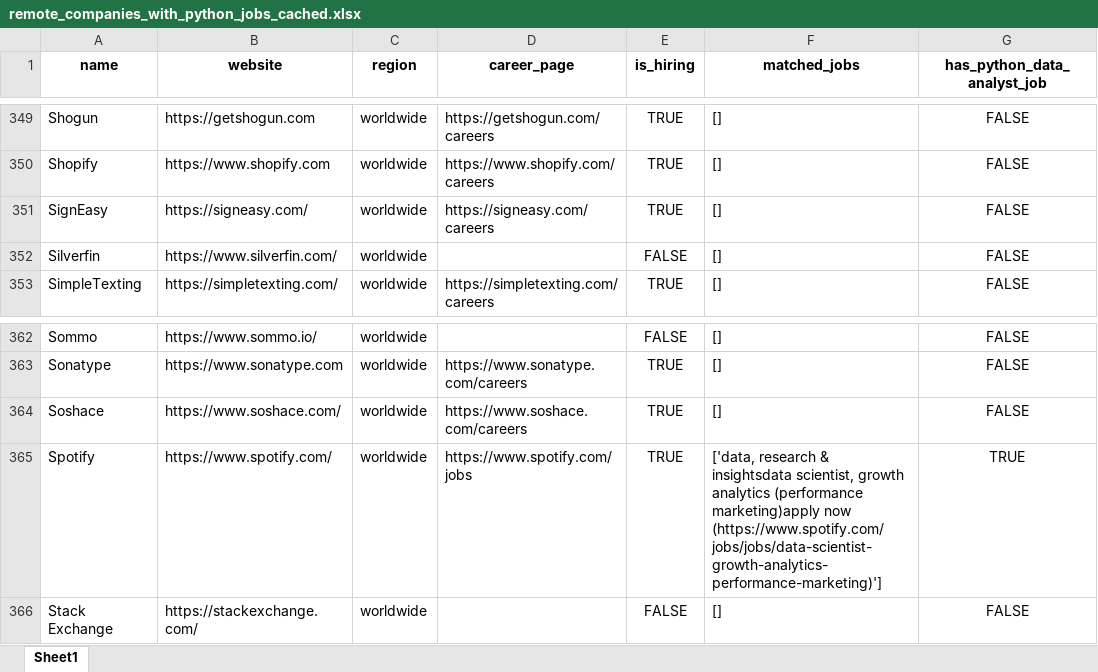
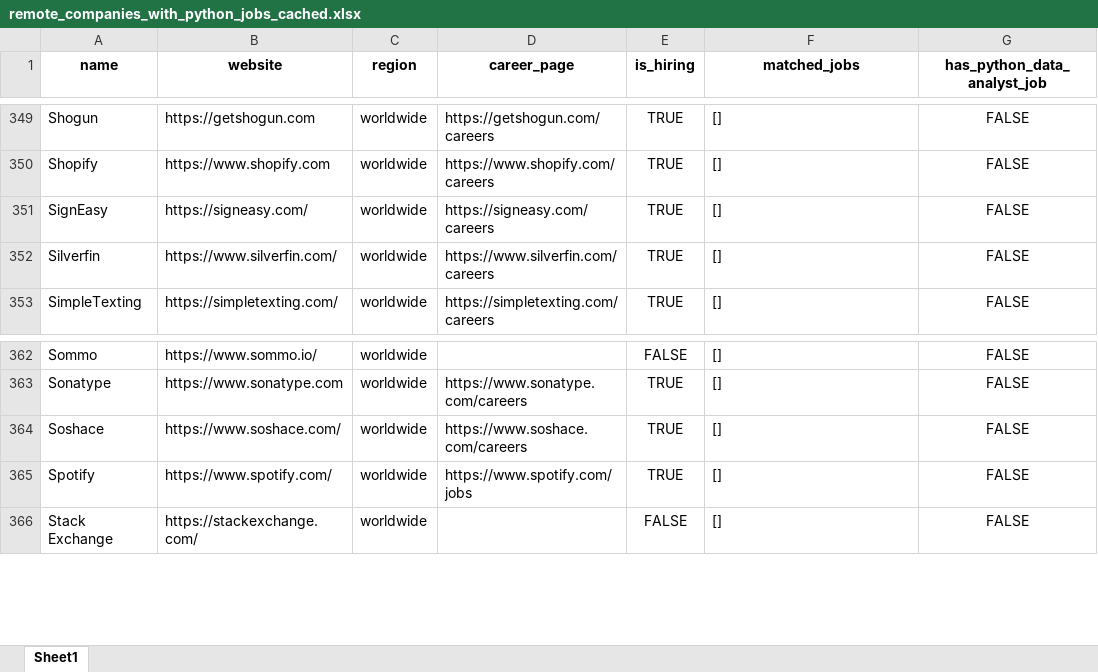
Before and after one commit to ChiaraVan1/remote-job-monitor, an Excel workbook: remote_companies_with_python_jobs_cached.xlsx, sheet Sheet1, drawn as a sheet; only a part is shown, gaps mark what is left out; values as stored, in another font and other column widths than the file's, no borders; the diff covers the shown part only; the diff names each change by its address in the sheet, - before the commit and + after, or states it on an @@ line.

```diff
--- a/remote_companies_with_python_jobs_cached.xlsx (sheet Sheet1)
+++ b/remote_companies_with_python_jobs_cached.xlsx (sheet Sheet1)
-D352 (career_page): (empty)
+D352 (career_page): https://www.silverfin.com/careers
-E352 (is_hiring): FALSE
+E352 (is_hiring): TRUE
-F365 (matched_jobs): ['data, research & insightsdata scientist, growth analytics (performance marketing)apply now (https://www.spotify.com/jobs/jobs/data-scientist-growth-analytics-performance-marketing)']
+F365 (matched_jobs): []
-G365 (has_python_data_analyst_job): TRUE
+G365 (has_python_data_analyst_job): FALSE
```
Also changed, not shown: 12 edited cells elsewhere in this sheet, 1 other file.
